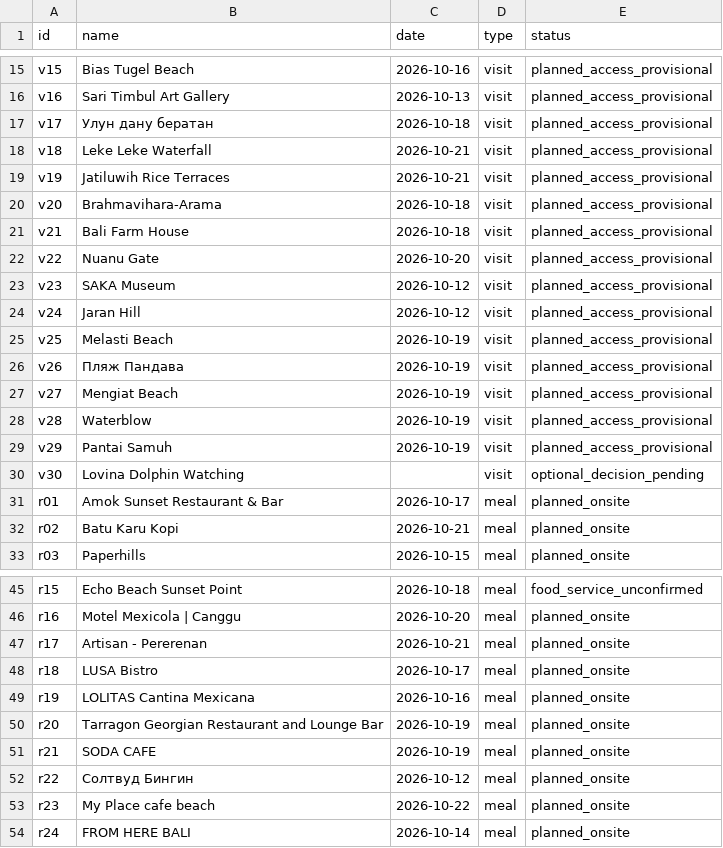
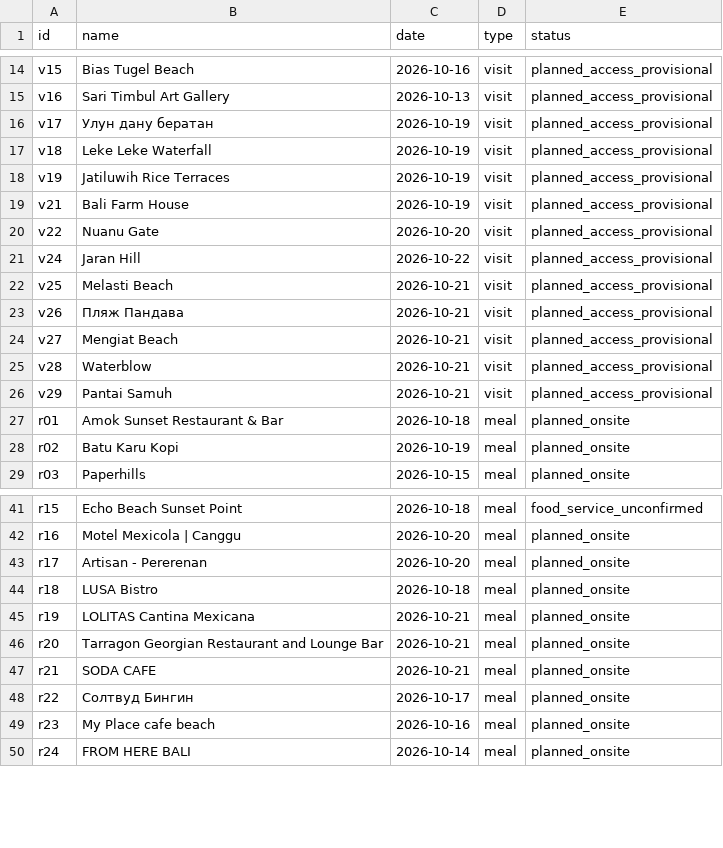
Before and after one commit to BornToSK/bali_by_sk, a CSV file: coverage.csv, drawn as a sheet; only a part is shown, gaps mark what is left out; the diff covers the shown part only.

```diff
--- a/coverage.csv
+++ b/coverage.csv
@@ -16,18 +15,15 @@ v15,Bias Tugel Beach,2026-10-16,visit,planned_access_provisional
 v16,Sari Timbul Art Gallery,2026-10-13,visit,planned_access_provisional
-v17,Улун дану бератан,2026-10-18,visit,planned_access_provisional
-v18,Leke Leke Waterfall,2026-10-21,visit,planned_access_provisional
-v19,Jatiluwih Rice Terraces,2026-10-21,visit,planned_access_provisional
-v20,Brahmavihara-Arama,2026-10-18,visit,planned_access_provisional
-v21,Bali Farm House,2026-10-18,visit,planned_access_provisional
+v17,Улун дану бератан,2026-10-19,visit,planned_access_provisional
+v18,Leke Leke Waterfall,2026-10-19,visit,planned_access_provisional
+v19,Jatiluwih Rice Terraces,2026-10-19,visit,planned_access_provisional
+v21,Bali Farm House,2026-10-19,visit,planned_access_provisional
 v22,Nuanu Gate,2026-10-20,visit,planned_access_provisional
-v23,SAKA Museum,2026-10-12,visit,planned_access_provisional
-v24,Jaran Hill,2026-10-12,visit,planned_access_provisional
-v25,Melasti Beach,2026-10-19,visit,planned_access_provisional
-v26,Пляж Пандава,2026-10-19,visit,planned_access_provisional
-v27,Mengiat Beach,2026-10-19,visit,planned_access_provisional
-v28,Waterblow,2026-10-19,visit,planned_access_provisional
-v29,Pantai Samuh,2026-10-19,visit,planned_access_provisional
-v30,Lovina Dolphin Watching,,visit,optional_decision_pending
-r01,Amok Sunset Restaurant & Bar,2026-10-17,meal,planned_onsite
-r02,Batu Karu Kopi,2026-10-21,meal,planned_onsite
+v24,Jaran Hill,2026-10-22,visit,planned_access_provisional
+v25,Melasti Beach,2026-10-21,visit,planned_access_provisional
+v26,Пляж Пандава,2026-10-21,visit,planned_access_provisional
+v27,Mengiat Beach,2026-10-21,visit,planned_access_provisional
+v28,Waterblow,2026-10-21,visit,planned_access_provisional
+v29,Pantai Samuh,2026-10-21,visit,planned_access_provisional
+r01,Amok Sunset Restaurant & Bar,2026-10-18,meal,planned_onsite
+r02,Batu Karu Kopi,2026-10-19,meal,planned_onsite
 r03,Paperhills,2026-10-15,meal,planned_onsite
@@ -46,9 +42,9 @@ r15,Echo Beach Sunset Point,2026-10-18,meal,food_service_unconfirmed
 r16,Motel Mexicola | Canggu,2026-10-20,meal,planned_onsite
-r17,Artisan - Pererenan,2026-10-21,meal,planned_onsite
-r18,LUSA Bistro,2026-10-17,meal,planned_onsite
-r19,LOLITAS Cantina Mexicana,2026-10-16,meal,planned_onsite
-r20,Tarragon Georgian Restaurant and Lounge Bar,2026-10-19,meal,planned_onsite
-r21,SODA CAFE,2026-10-19,meal,planned_onsite
-r22,Солтвуд Бингин,2026-10-12,meal,planned_onsite
-r23,My Place cafe beach,2026-10-22,meal,planned_onsite
+r17,Artisan - Pererenan,2026-10-20,meal,planned_onsite
+r18,LUSA Bistro,2026-10-18,meal,planned_onsite
+r19,LOLITAS Cantina Mexicana,2026-10-21,meal,planned_onsite
+r20,Tarragon Georgian Restaurant and Lounge Bar,2026-10-21,meal,planned_onsite
+r21,SODA CAFE,2026-10-21,meal,planned_onsite
+r22,Солтвуд Бингин,2026-10-17,meal,planned_onsite
+r23,My Place cafe beach,2026-10-16,meal,planned_onsite
 r24,FROM HERE BALI,2026-10-14,meal,planned_onsite
```
Also changed, not shown: 3 removed rows and 27 edited cells elsewhere in this file, 31 other files.
